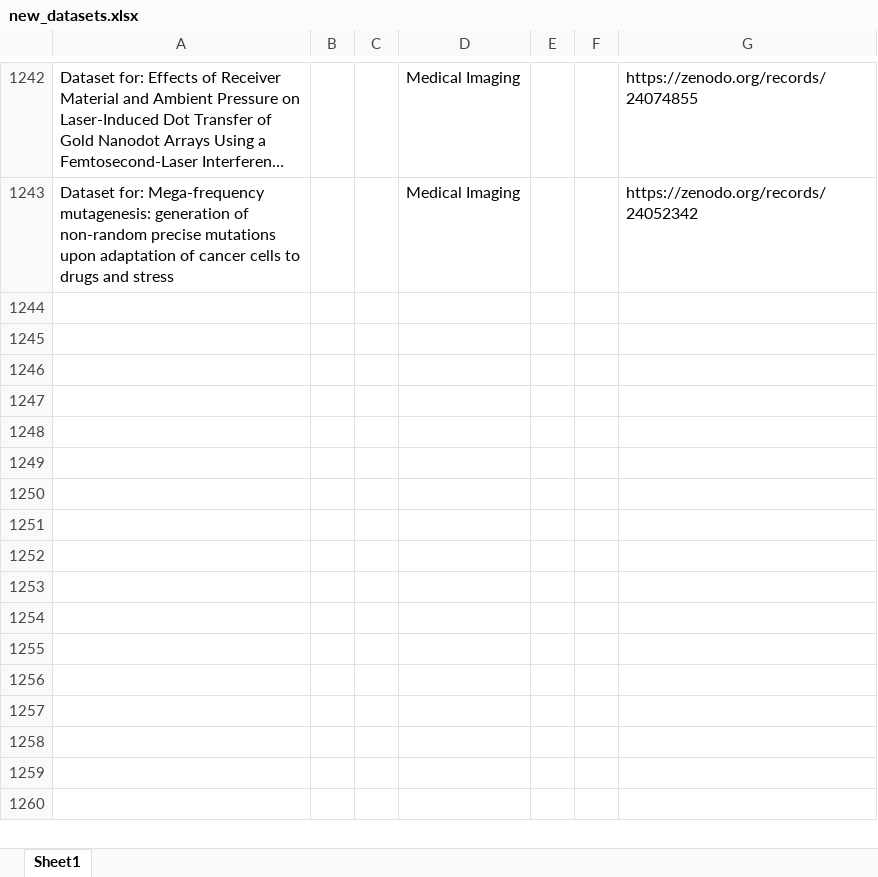
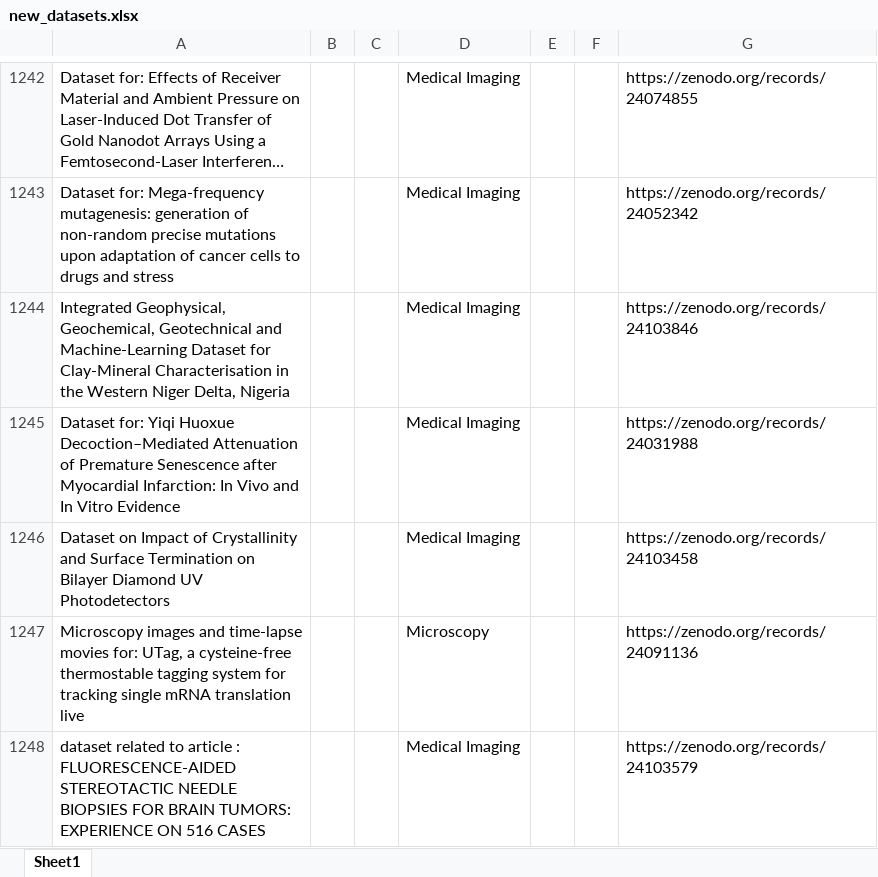
Before and after one commit to ajayjagan2511/medical-monitor, an Excel workbook: new_datasets.xlsx, sheet Sheet1, drawn as a sheet; only a part is shown, gaps mark what is left out; long unchanged cells end in …; values as stored, in another font and other column widths than the file's, no borders; the diff names each change by its address in the sheet, - before the commit and + after, or states it on an @@ line.

```diff
--- a/new_datasets.xlsx (sheet Sheet1)
+++ b/new_datasets.xlsx (sheet Sheet1)
+row 1244: Integrated Geophysical, Geochemical, Geotechnical and Machine-Learning Dataset for Clay-Mineral Characterisation in the Western Niger Delta, Nigeria |  |  | Medical Imaging |  |  | https://zenodo.org/records/24103846
+row 1245: Dataset for: Yiqi Huoxue Decoction–Mediated Attenuation of Premature Senescence after Myocardial Infarction: In Vivo and In Vitro Evidence |  |  | Medical Imaging |  |  | https://zenodo.org/records/24031988
+row 1246: Dataset on Impact of Crystallinity and Surface Termination on Bilayer Diamond UV Photodetectors |  |  | Medical Imaging |  |  | https://zenodo.org/records/24103458
+row 1247: Microscopy images and time-lapse movies for: UTag, a cysteine-free thermostable tagging system for tracking single mRNA translation live |  |  | Microscopy |  |  | https://zenodo.org/records/24091136
+row 1248: dataset related to article : FLUORESCENCE-AIDED STEREOTACTIC NEEDLE BIOPSIES FOR BRAIN TUMORS: EXPERIENCE ON 516 CASES |  |  | Medical Imaging |  |  | https://zenodo.org/records/24103579
```
Also changed, not shown: 1 other file.
